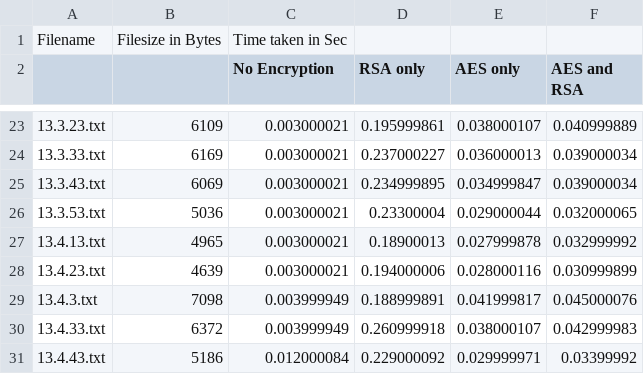
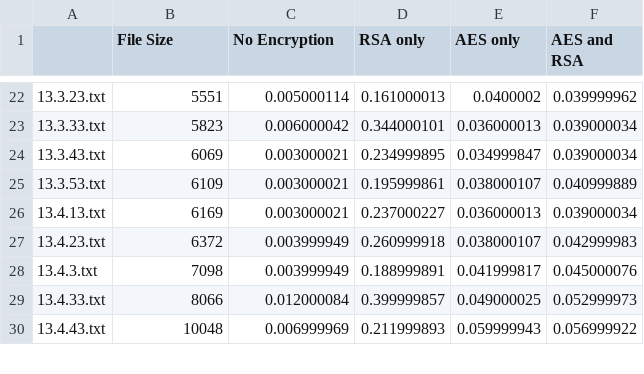
Before and after one commit to deerajnagothu/pyaes, a CSV file: Final Results Evaluation/Results_0_2_people.csv, drawn as a sheet; only a part is shown, gaps mark what is left out; the diff covers the shown part only.

```diff
--- a/Final Results Evaluation/Results_0_2_people.csv
+++ b/Final Results Evaluation/Results_0_2_people.csv
@@ -1,2 +1 @@
-Filename,Filesize in Bytes,Time taken in Sec,,,
-,,No Encryption,RSA only,AES only,AES and RSA
+,File Size ,No Encryption,RSA only,AES only,AES and RSA
@@ -23,9 +22,9 @@ Filename,Filesize in Bytes,Time taken in Sec,,,
-13.3.23.txt,6109,0.003000021,0.195999861,0.038000107,0.040999889
-13.3.33.txt,6169,0.003000021,0.237000227,0.036000013,0.039000034
+13.3.23.txt,5551,0.005000114,0.161000013,0.0400002,0.039999962
+13.3.33.txt,5823,0.006000042,0.344000101,0.036000013,0.039000034
 13.3.43.txt,6069,0.003000021,0.234999895,0.034999847,0.039000034
-13.3.53.txt,5036,0.003000021,0.23300004,0.029000044,0.032000065
-13.4.13.txt,4965,0.003000021,0.18900013,0.027999878,0.032999992
-13.4.23.txt,4639,0.003000021,0.194000006,0.028000116,0.030999899
+13.3.53.txt,6109,0.003000021,0.195999861,0.038000107,0.040999889
+13.4.13.txt,6169,0.003000021,0.237000227,0.036000013,0.039000034
+13.4.23.txt,6372,0.003999949,0.260999918,0.038000107,0.042999983
 13.4.3.txt,7098,0.003999949,0.188999891,0.041999817,0.045000076
-13.4.33.txt,6372,0.003999949,0.260999918,0.038000107,0.042999983
-13.4.43.txt,5186,0.012000084,0.229000092,0.029999971,0.03399992
+13.4.33.txt,8066,0.012000084,0.399999857,0.049000025,0.052999973
+13.4.43.txt,10048,0.006999969,0.211999893,0.059999943,0.056999922
```
Also changed, not shown: 2 added rows, 2 removed rows and 87 edited cells elsewhere in this file, Final Results Evaluation/Results_6_10_people.csv, 4 other files.
